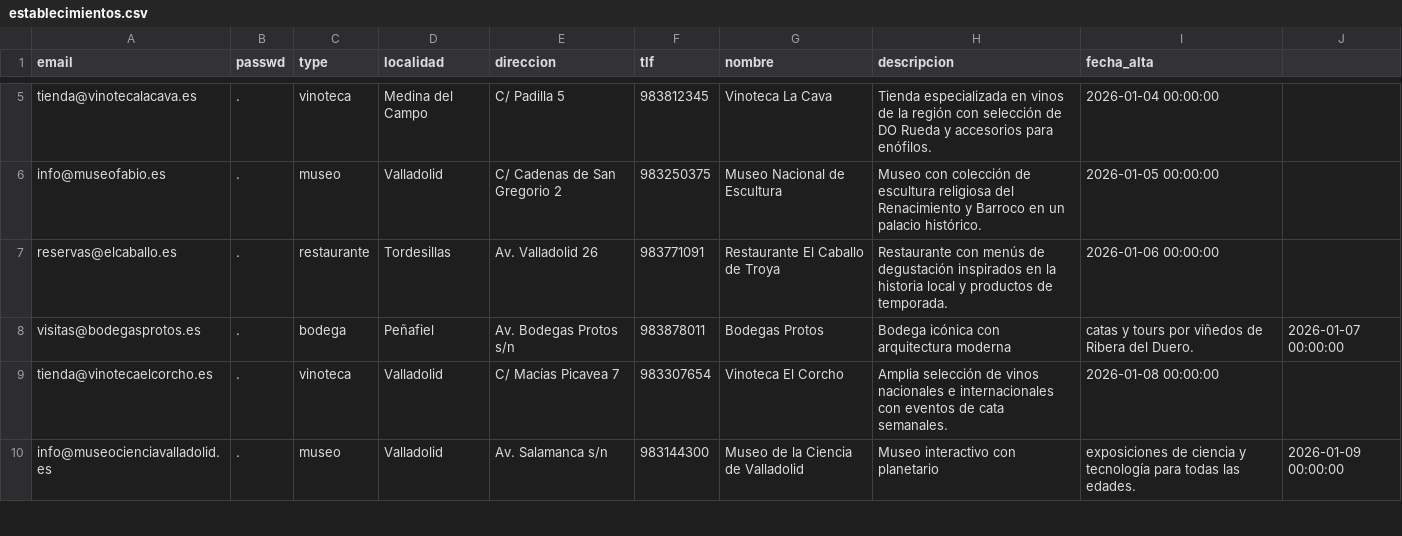
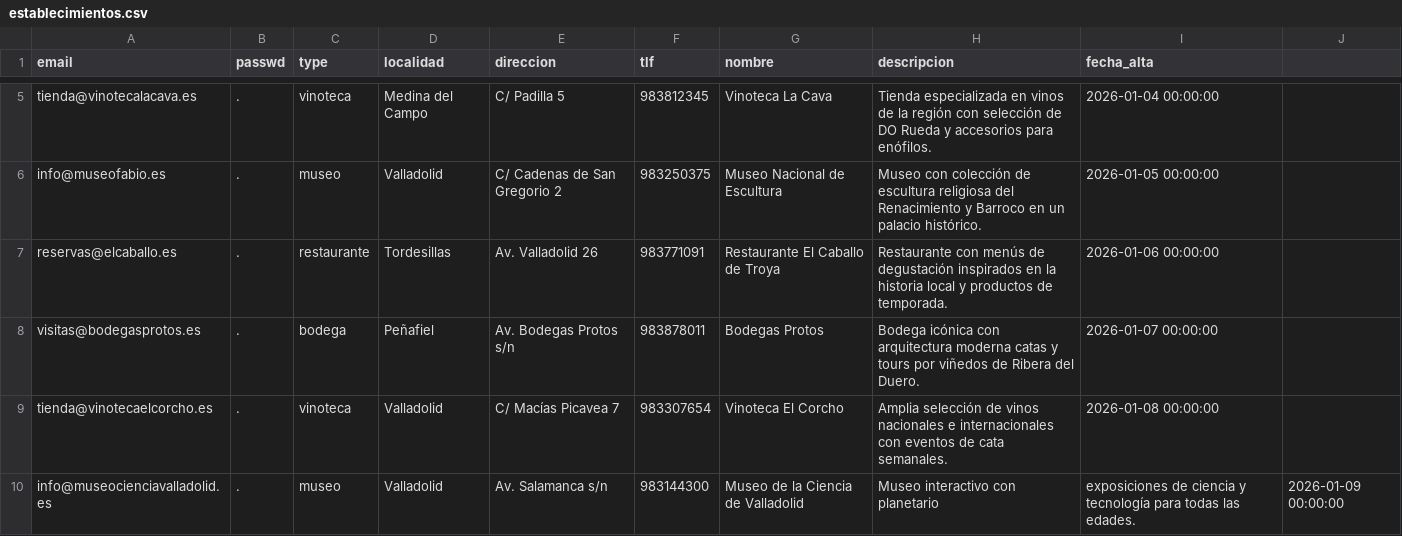
Before and after one commit to airooc41n/miapp, a CSV file: csv/establecimientos.csv, drawn as a sheet; only a part is shown, gaps mark what is left out.

Commit message:
Update establecimientos.csv

```diff
--- a/csv/establecimientos.csv
+++ b/csv/establecimientos.csv
@@ -7,3 +7,3 @@ info@museofabio.es,.,museo,Valladolid,C/ Cadenas de San Gregorio 2,983250375,Mus
 reservas@elcaballo.es,.,restaurante,Tordesillas,Av. Valladolid 26,983771091,Restaurante El Caballo de Troya,Restaurante con menús de degustación inspirados en la historia local y productos de temporada.,2026-01-06 00:00:00
-visitas@bodegasprotos.es,.,bodega,Peñafiel,Av. Bodegas Protos s/n,983878011,Bodegas Protos,Bodega icónica con arquitectura moderna, catas y tours por viñedos de Ribera del Duero.,2026-01-07 00:00:00
+visitas@bodegasprotos.es,.,bodega,Peñafiel,Av. Bodegas Protos s/n,983878011,Bodegas Protos,Bodega icónica con arquitectura moderna catas y tours por viñedos de Ribera del Duero.,2026-01-07 00:00:00
 tienda@vinotecaelcorcho.es,.,vinoteca,Valladolid,C/ Macías Picavea 7,983307654,Vinoteca El Corcho,Amplia selección de vinos nacionales e internacionales con eventos de cata semanales.,2026-01-08 00:00:00
```
